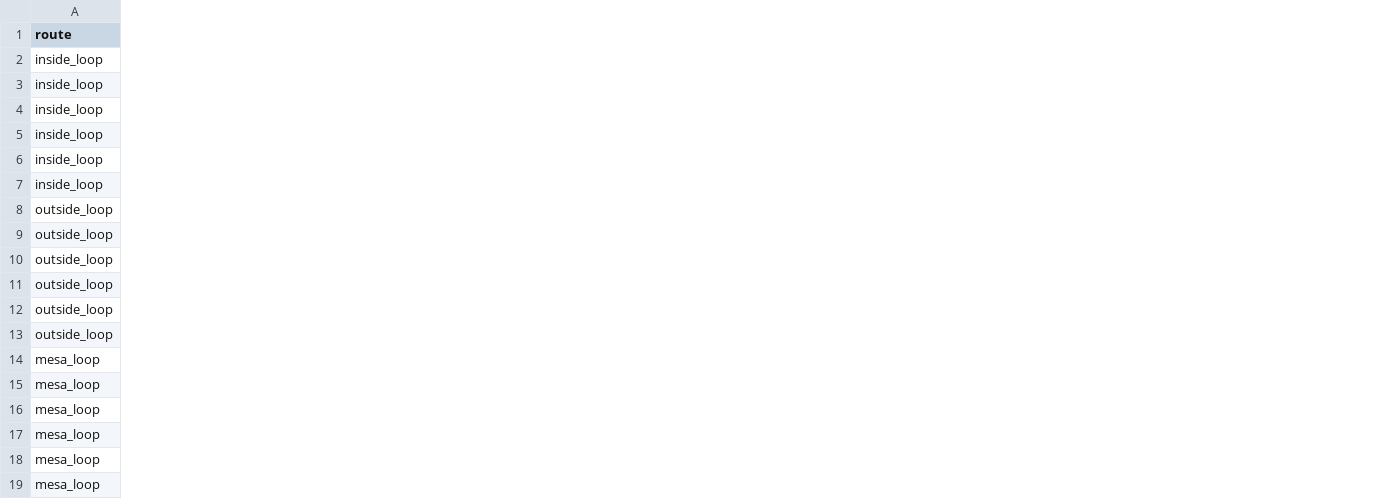
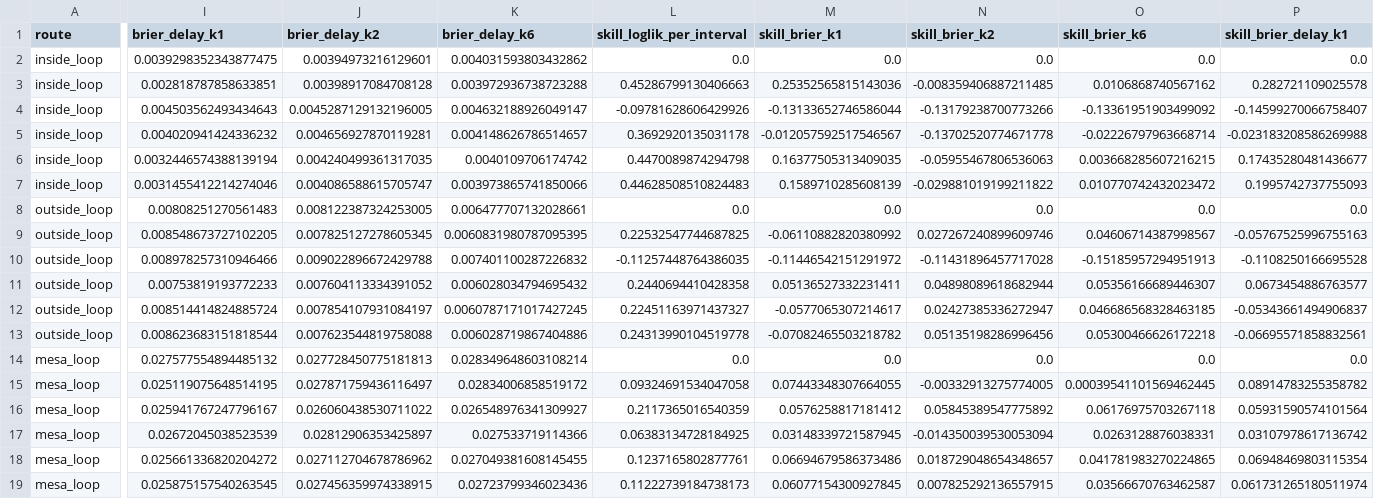
Before and after one commit to rxlc/cse150a-250a-final-project, a CSV file: results/results_level.csv, drawn as a sheet; only a part is shown, gaps mark what is left out; the diff covers the shown part only; the diff names each change by its address in the sheet, - before the commit and + after, or states it on an @@ line.

```diff
--- a/results/results_level.csv
+++ b/results/results_level.csv
+column I (brier_delay_k1), rows 2-19: 0.0039298352343877475 | 0.002818787858633851 | 0.004503562493434643 | 0.004020941424336232 | 0.0032446574388139194 | 0.0031455412214274046 | 0.00808251270561483 | 0.008548673727102205 | 0.008978257310946466 | 0.00753819193772233 | 0.008514414824885724 | 0.008623683151818544 | 0.027577554894485132 | 0.025119075648514195 | 0.025941767247796167 | 0.02672045038523539 | 0.025661336820204272 | 0.025875157540263545
+column J (brier_delay_k2), rows 2-19: 0.00394973216129601 | 0.00398917084708128 | 0.0045287129132196005 | 0.004656927870119281 | 0.004240499361317035 | 0.004086588615705747 | 0.008122387324253005 | 0.007825127278605345 | 0.009022896672429788 | 0.007604113334391052 | 0.007854107931084197 | 0.007623544819758088 | 0.027728450775181813 | 0.027871759436116497 | 0.026060438530711022 | 0.02812906353425897 | 0.027112704678786962 | 0.027456359974338915
+column K (brier_delay_k6), rows 2-19: 0.004031593803432862 | 0.003972936738723288 | 0.004632188926049147 | 0.004148626786514657 | 0.0040109706174742 | 0.003973865741850066 | 0.006477707132028661 | 0.0060831980787095395 | 0.007401100287226832 | 0.006028034794695432 | 0.0060787171017427245 | 0.006028719867404886 | 0.028349648603108214 | 0.02834006858519172 | 0.026548976341309927 | 0.027533719114366 | 0.027049381608145455 | 0.02723799346023436
+column L (skill_loglik_per_interval), rows 2-19: 0.0 | 0.45286799130406663 | -0.09781628606429926 | 0.3692920135031178 | 0.4470089874294798 | 0.44628508510824483 | 0.0 | 0.22532547744687825 | -0.11257448764386035 | 0.2440694410428358 | 0.22451163971437327 | 0.24313990104519778 | 0.0 | 0.09324691534047058 | 0.2117365016540359 | 0.06383134728184925 | 0.1237165802877761 | 0.11222739184738173
+column M (skill_brier_k1), rows 2-19: 0.0 | 0.25352565815143036 | -0.13133652746586044 | -0.012057592517546567 | 0.16377505313409035 | 0.1589710285608139 | 0.0 | -0.06110882820380992 | -0.11446542151291972 | 0.05136527332231411 | -0.0577065307214617 | -0.07082465503218782 | 0.0 | 0.07443348307664055 | 0.0576258817181412 | 0.03148339721587945 | 0.06694679586373486 | 0.06077154300927845
+column N (skill_brier_k2), rows 2-19: 0.0 | -0.008359406887211485 | -0.13179238700773266 | -0.13702520774671778 | -0.05955467806536063 | -0.029881019199211822 | 0.0 | 0.027267240899609746 | -0.11431896457717028 | 0.04898089618682944 | 0.02427385336272947 | 0.05135198286996456 | 0.0 | -0.00332913275774005 | 0.05845389547775892 | -0.014350039530053094 | 0.018729048654348657 | 0.007825292136557915
+column O (skill_brier_k6), rows 2-19: 0.0 | 0.0106868740567162 | -0.13361951903499092 | -0.02226797963668714 | 0.003668285607216215 | 0.010770742432023472 | 0.0 | 0.04606714387998567 | -0.15185957294951913 | 0.05356166689446307 | 0.046686568328463185 | 0.05300466626172218 | 0.0 | 0.00039541101569462445 | 0.06176975703267118 | 0.0263128876038331 | 0.041781983270224865 | 0.03566670763462587
+column P (skill_brier_delay_k1), rows 2-19: 0.0 | 0.282721109025578 | -0.14599270066758407 | -0.023183208586269988 | 0.17435280481436677 | 0.1995742737755093 | 0.0 | -0.05767525996755163 | -0.1108250166695528 | 0.0673454886763577 | -0.05343661494906837 | -0.06695571858832561 | 0.0 | 0.08914783255358782 | 0.05931590574101564 | 0.03107978617136742 | 0.06948469803115354 | 0.061731265180511974
```
Also changed, not shown: 2 added columns elsewhere in this file, 34 other files.
